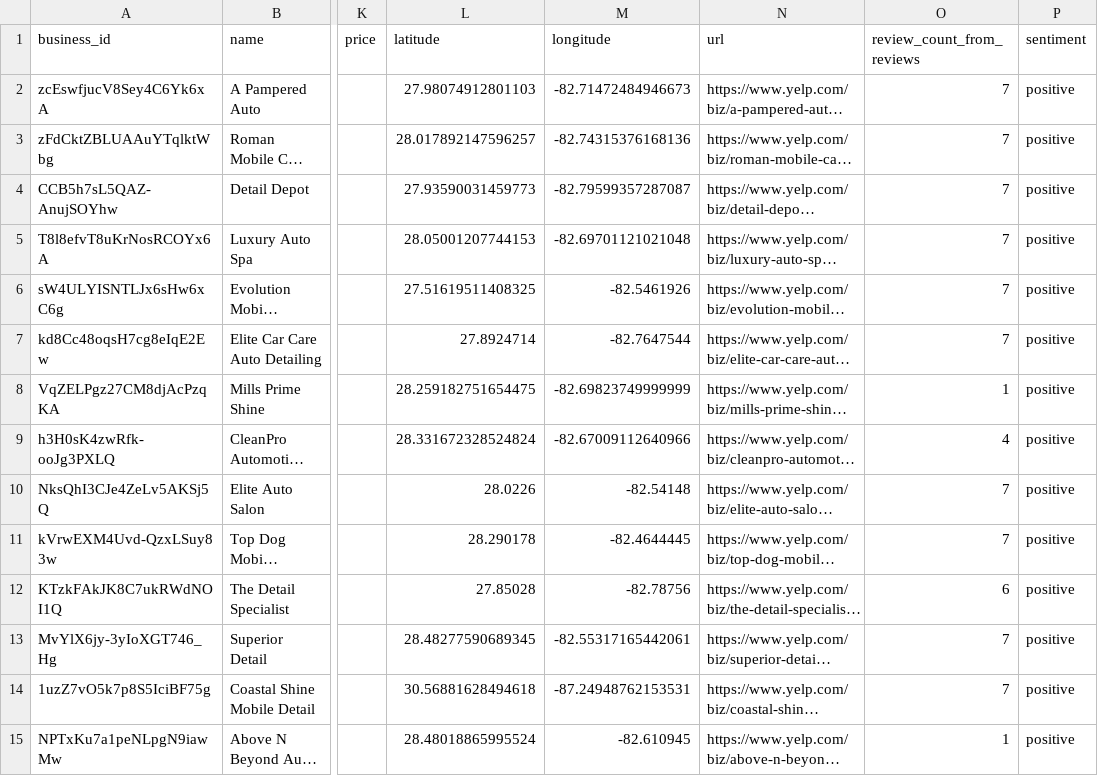
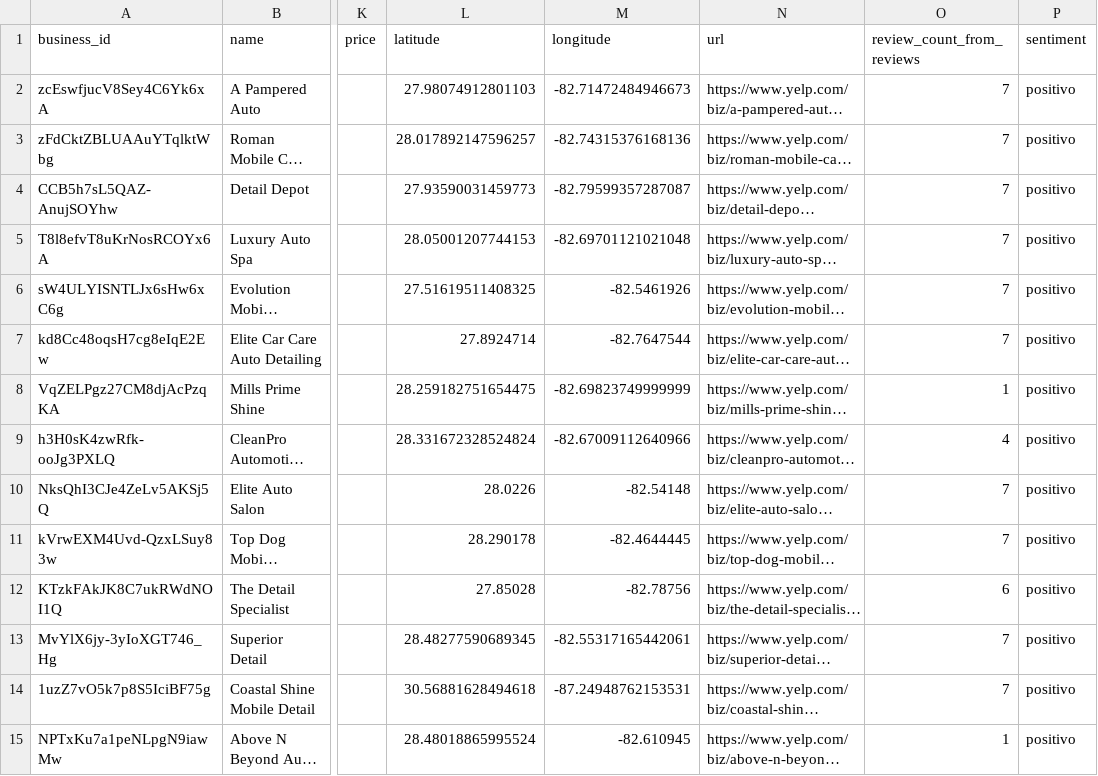
Before and after one commit to Sepu2002/Proyecto_Final_BI, a CSV file: Datasets/businesses_con_sentimiento.csv, drawn as a sheet; only a part is shown, gaps mark what is left out; long unchanged cells end in …; the diff covers the shown part only; the diff names each change by its address in the sheet, - before the commit and + after, or states it on an @@ line.

Commit message:
Update businesses_con_sentimiento.csv

```diff
--- a/Datasets/businesses_con_sentimiento.csv
+++ b/Datasets/businesses_con_sentimiento.csv
-P2:P15 (sentiment): positive
+P2:P15 (sentiment): positivo
```
Also changed, not shown: 113 edited cells elsewhere in this file.
